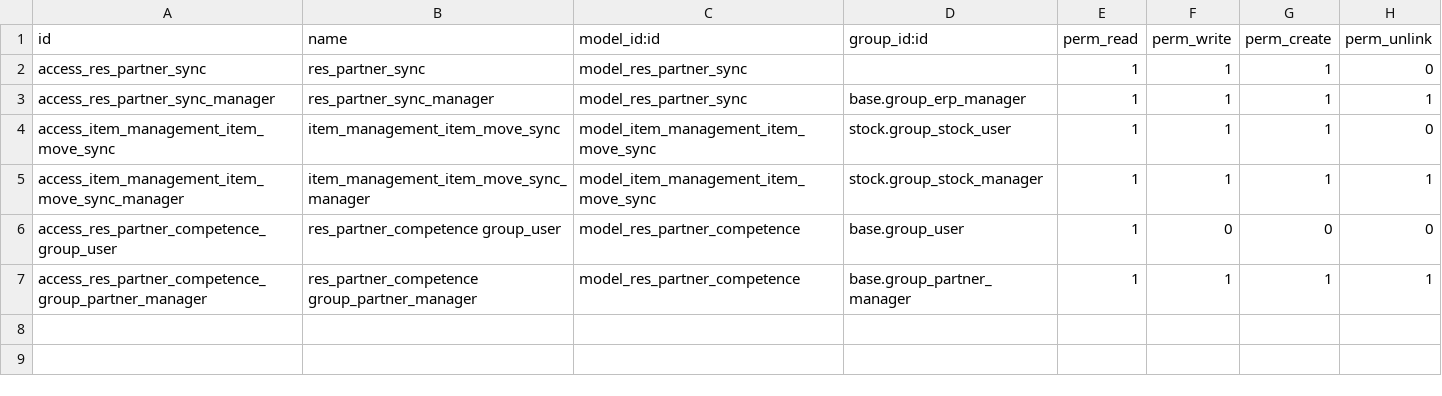
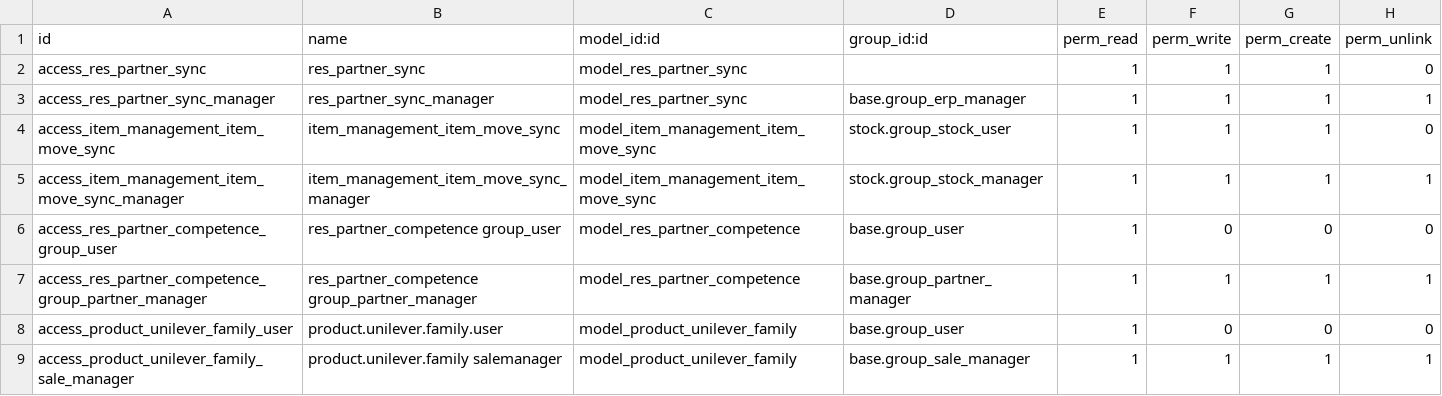
Before and after one commit to Comunitea/custom_apolo, a CSV file: frigo_edi/security/ir.model.access.csv, drawn as a sheet; the diff names each change by its address in the sheet, - before the commit and + after, or states it on an @@ line.

Commit message:
[IMP] frigo_edi: Añadimos permisos a un objeto que le faltaban

```diff
--- a/frigo_edi/security/ir.model.access.csv
+++ b/frigo_edi/security/ir.model.access.csv
+row 8: access_product_unilever_family_user | product.unilever.family.user | model_product_unilever_family | base.group_user | 1 | 0 | 0 | 0
+row 9: access_product_unilever_family_sale_manager | product.unilever.family salemanager | model_product_unilever_family | base.group_sale_manager | 1 | 1 | 1 | 1
```
